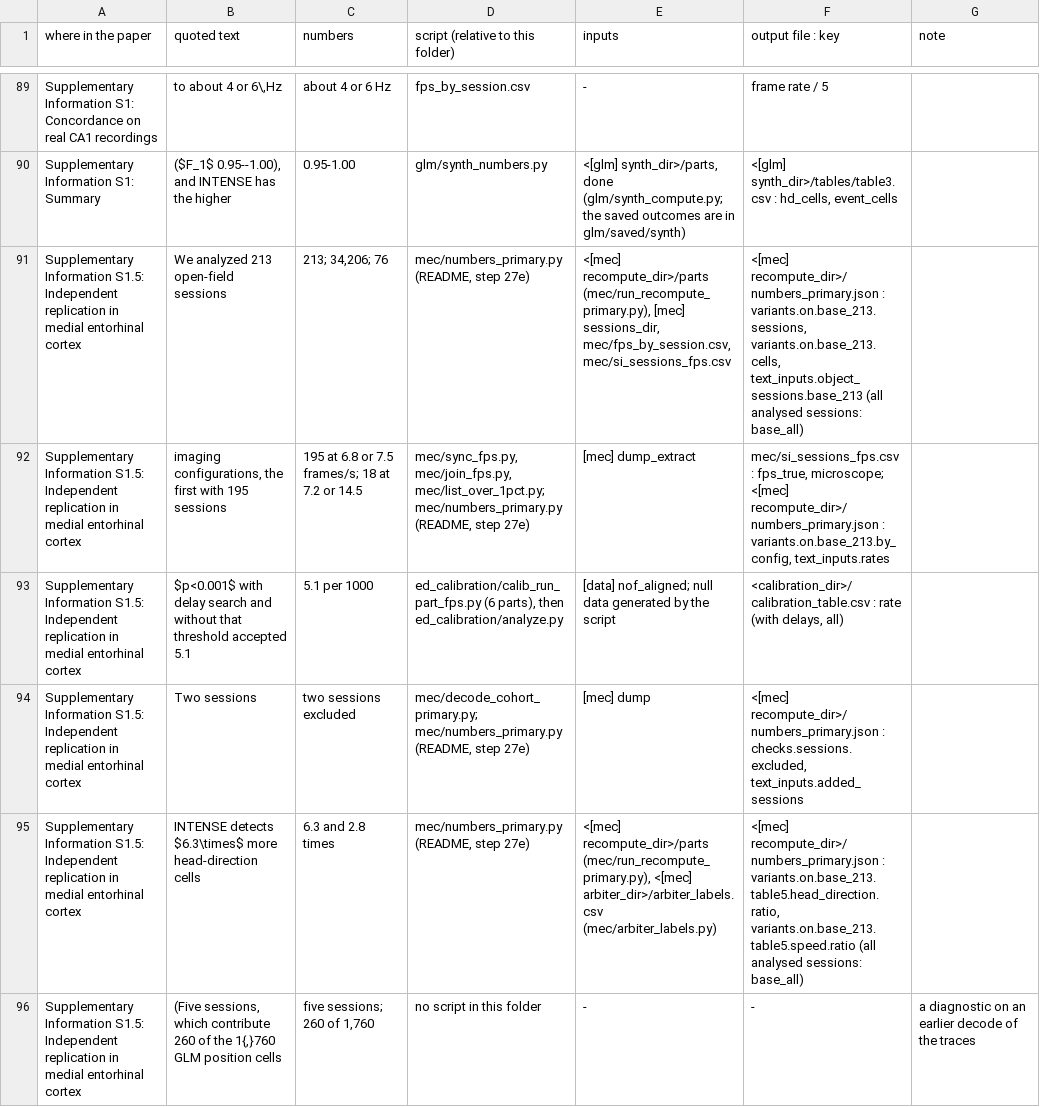
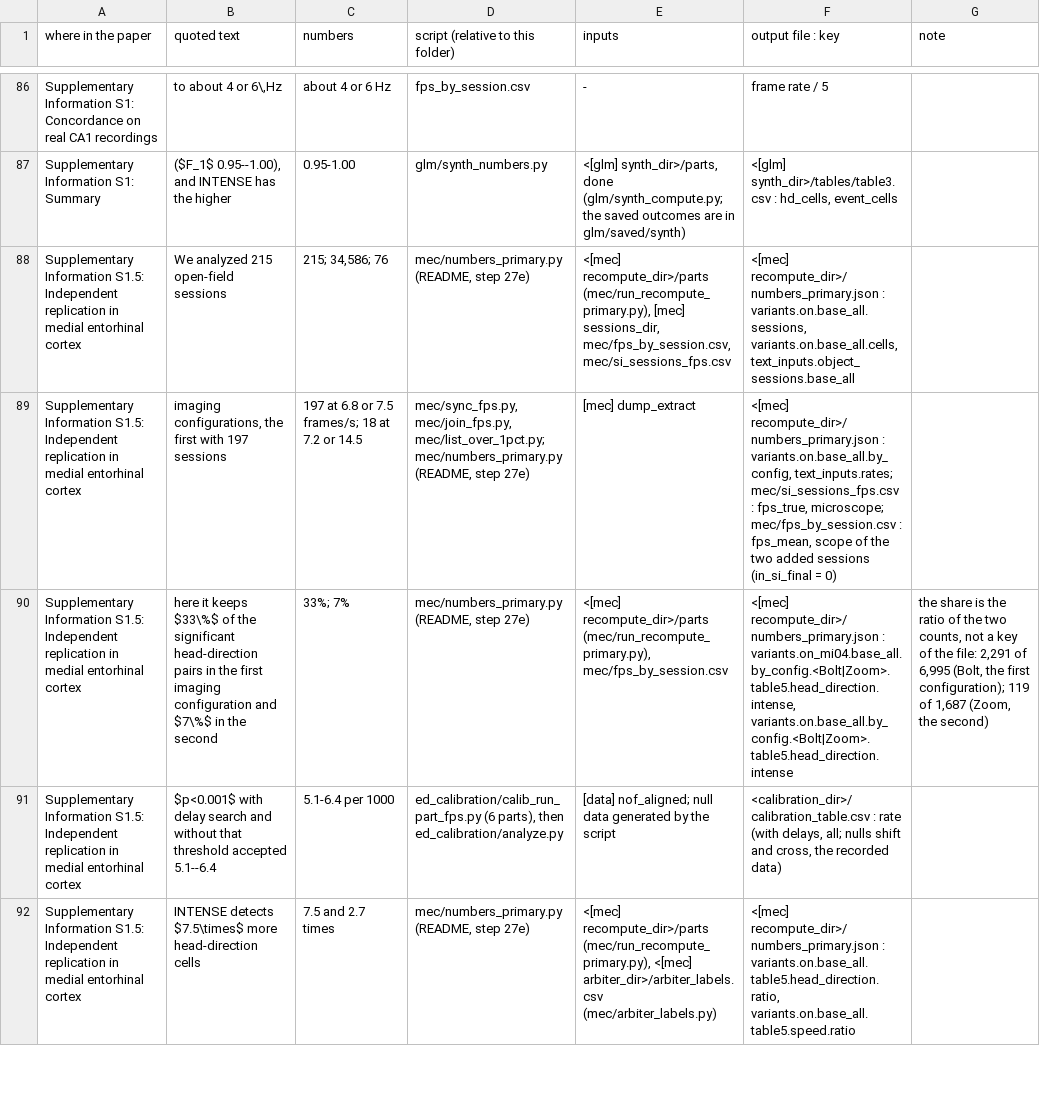
Before and after one commit to iabs-neuro/driada, a CSV file: publications/intense/numbers_v12.csv, drawn as a sheet; only a part is shown, gaps mark what is left out; removed rows and columns are numbered as before the commit, all else as after; the diff covers the shown part only; the diff names each change by its address in the sheet, - before the commit and + after, or states it on an @@ line.

Commit message:
publications/intense: match the final text of manuscript v12
The README drops the passage on five sessions with slow drift, which
left the paper. It says that the comparison with the authors' labels
uses 213 of the 215 sessions, because the two added sessions have no
copies of the authors' scores. The paragraph on the earlier export says
that head direction in Fig. 1b is the angle to the nose there and the
angle to the miniscope in the analysed files. A short note names the
smoothing of the head-direction column over the angle. The saved
outcomes are given as about 4 MB, and step 15 lists only the numbers
the text prints.

config.toml names the release v1.2.2-intense in place of the branch.

numbers_v12.csv follows the final text. The MEC rows on all sessions
read base_all and quote 215 sessions, the rows on the labels stay on
213. New rows give the 33% and 7% of Section S1.5 with the two counts
behind them, its 5.1 and 3.8 times, and the 213 of 215 sessions. The
row of the 5.1 per 1000 of Section S1.5 now gives the range 5.1--6.4.
Rows whose passage left the text are removed: the third of the SNR, the
31--38% of mixed cells, the 92% of pure cells, the two sessions and the
five sessions. Every quote of the file is found in the final text.

```diff
--- a/publications/intense/numbers_v12.csv
+++ b/publications/intense/numbers_v12.csv
-B88 (quoted text): We analyzed 213 open-field sessions
+B88 (quoted text): We analyzed 215 open-field sessions
-C88 (numbers): 213; 34,206; 76
+C88 (numbers): 215; 34,586; 76
-F88 (output file : key): …recompute_dir>/numbers_primary.json : variants.on.base_213.sessions, variants.on.base_213.cells, text_inputs.object_sessions.base_213 (all analysed sessions: base_all)
+F88 (output file : key): …recompute_dir>/numbers_primary.json : variants.on.base_all.sessions, variants.on.base_all.cells, text_inputs.object_sessions.base_all
-B89 (quoted text): …first with 195 sessions
+B89 (quoted text): …first with 197 sessions
-C89 (numbers): 195 at 6.8 or 7.5 frames/s; 18 at 7.2 or 14.5
+C89 (numbers): 197 at 6.8 or 7.5 frames/s; 18 at 7.2 or 14.5
-F89 (output file : key): mec/si_sessions_fps.csv : fps_true, microscope; <[mec] recompute_dir>/numbers_primary.json : variants.on.base_213.by_config, text_inputs.rates
+F89 (output file : key): <[mec] recompute_dir>/numbers_primary.json : variants.on.base_all.by_config, text_inputs.rates; mec/si_sessions_fps.csv : fps_true, microscope; mec/fps_by_session.csv : fps_mean, scope of the two added sessions (in_si_final = 0)
+row 90: Supplementary Information S1.5: Independent replication in medial entorhinal cortex | here it keeps $33\%$ of the significant head-direction pairs in the first imaging configuration and $7\%$ in the second | 33%; 7% | mec/numbers_primary.py (README, step 27e) | <[mec] recompute_dir>/parts (mec/run_recompute_primary.py), mec/fps_by_session.csv | <[mec] recompute_dir>/numbers_primary.json : variants.on_mi04.base_all.by_config.<Bolt|Zoom>.table5.head_direction.intense, variants.on.base_all.by_config.<Bolt|Zoom>.table5.head_direction.intense | the share is the ratio of the two counts, not a key of the file: 2,291 of 6,995 (Bolt, the first configuration); 119 of 1,687 (Zoom, the second)
-B91 (quoted text): …threshold accepted 5.1
+B91 (quoted text): …threshold accepted 5.1--6.4
-C91 (numbers): 5.1 per 1000
+C91 (numbers): 5.1-6.4 per 1000
-F91 (output file : key): …(with delays, all)
+F91 (output file : key): …(with delays, all; nulls shift and cross, the recorded data)
-row 94: Supplementary Information S1.5: Independent replication in medial entorhinal cortex | Two sessions | two sessions excluded | mec/decode_cohort_primary.py; mec/numbers_primary.py (README, step 27e) | [mec] dump | <[mec] recompute_dir>/numbers_primary.json : checks.sessions.excluded, text_inputs.added_sessions
-B92 (quoted text): INTENSE detects $6.3\times$ more head-direction…
+B92 (quoted text): INTENSE detects $7.5\times$ more head-direction…
-C92 (numbers): 6.3 and 2.8 times
+C92 (numbers): 7.5 and 2.7 times
-F92 (output file : key): …recompute_dir>/numbers_primary.json : variants.on.base_213.table5.head_direction.ratio, variants.on.base_213.table5.speed.ratio (all analysed sessions: base_all)
+F92 (output file : key): …recompute_dir>/numbers_primary.json : variants.on.base_all.table5.head_direction.ratio, variants.on.base_all.table5.speed.ratio
-row 96: Supplementary Information S1.5: Independent replication in medial entorhinal cortex | (Five sessions, which contribute 260 of the 1{,}760 GLM position cells | five sessions; 260 of 1,760 | no script in this folder | - | - | a diagnostic on an earlier decode of the traces
```
Also changed, not shown: 3 added rows, 3 removed rows and 14 edited cells elsewhere in this file, 2 other files.
